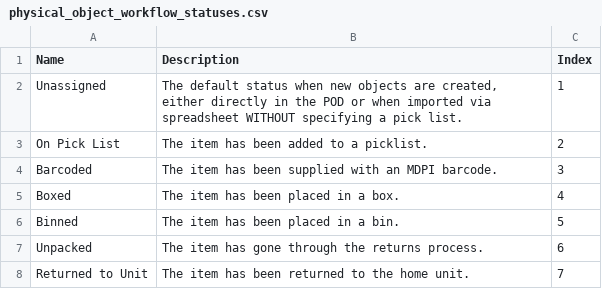
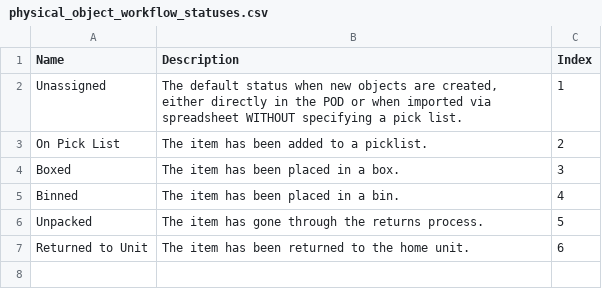
Before and after one commit to jaalbrec/physical_object_database, a CSV file: lib/tasks/physical_object_workflow_statuses.csv, drawn as a sheet.

Commit message:
Remove Barcoded from Physical Objects workflow

```diff
--- a/lib/tasks/physical_object_workflow_statuses.csv
+++ b/lib/tasks/physical_object_workflow_statuses.csv
@@ -3,6 +3,5 @@ Unassigned,"The default status when new objects are created, either directly in
 On Pick List,The item has been added to a picklist.,2
-Barcoded,The item has been supplied with an MDPI barcode.,3
-Boxed,The item has been placed in a box.,4
-Binned,The item has been placed in a bin.,5
-Unpacked,The item has gone through the returns process.,6
-Returned to Unit,The item has been returned to the home unit.,7
+Boxed,The item has been placed in a box.,3
+Binned,The item has been placed in a bin.,4
+Unpacked,The item has gone through the returns process.,5
+Returned to Unit,The item has been returned to the home unit.,6
```
Also changed, not shown: 7 other files.
